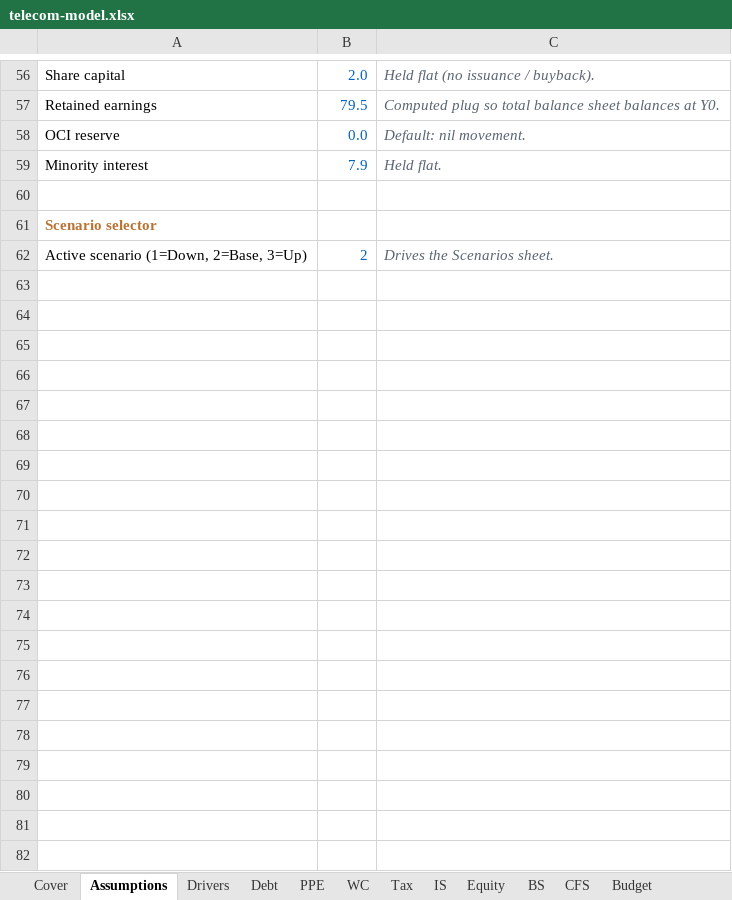
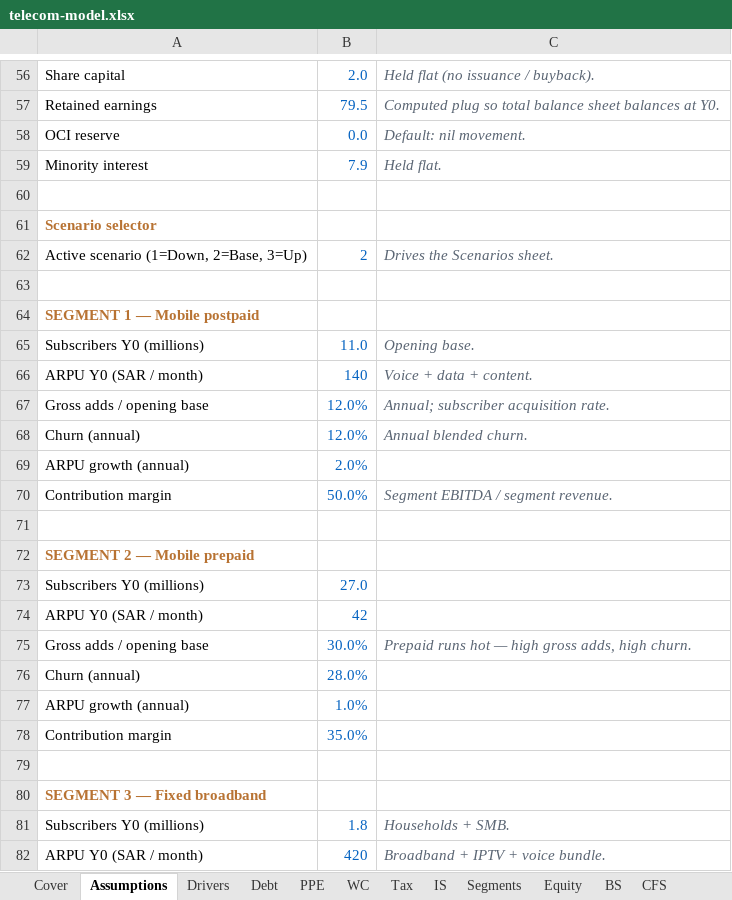
Before and after one commit to jackiDefi/finance-portfolio, an Excel workbook: industries/telecom-it/telecom-model.xlsx, sheet Assumptions, drawn as a sheet; only a part is shown, gaps mark what is left out; values as stored, in another font and other column widths than the file's, no borders; the diff covers the shown part only; the diff names each change by its address in the sheet, - before the commit and + after, or states it on an @@ line.

```diff
--- a/industries/telecom-it/telecom-model.xlsx (sheet Assumptions)
+++ b/industries/telecom-it/telecom-model.xlsx (sheet Assumptions)
+sheet tab: Segments
+row 63: (empty)
+row 64: SEGMENT 1 — Mobile postpaid
+row 65: Subscribers Y0 (millions) | 11.0 | Opening base.
+row 66: ARPU Y0 (SAR / month) | 140 | Voice + data + content.
+row 67: Gross adds / opening base | 12.0% | Annual; subscriber acquisition rate.
+row 68: Churn (annual) | 12.0% | Annual blended churn.
+row 69: ARPU growth (annual) | 2.0%
+row 70: Contribution margin | 50.0% | Segment EBITDA / segment revenue.
+row 71: (empty)
+row 72: SEGMENT 2 — Mobile prepaid
+row 73: Subscribers Y0 (millions) | 27.0
+row 74: ARPU Y0 (SAR / month) | 42
+row 75: Gross adds / opening base | 30.0% | Prepaid runs hot — high gross adds, high churn.
+row 76: Churn (annual) | 28.0%
+row 77: ARPU growth (annual) | 1.0%
+row 78: Contribution margin | 35.0%
+row 79: (empty)
+row 80: SEGMENT 3 — Fixed broadband
+row 81: Subscribers Y0 (millions) | 1.8 | Households + SMB.
+row 82: ARPU Y0 (SAR / month) | 420 | Broadband + IPTV + voice bundle.
```
Also changed, not shown: 39 added rows elsewhere in this sheet, sheet IS, sheet Drivers, sheet Budget, sheet CFS, sheet Valuation, sheet Sensitivity, 6 more sheets, 2 other files.
